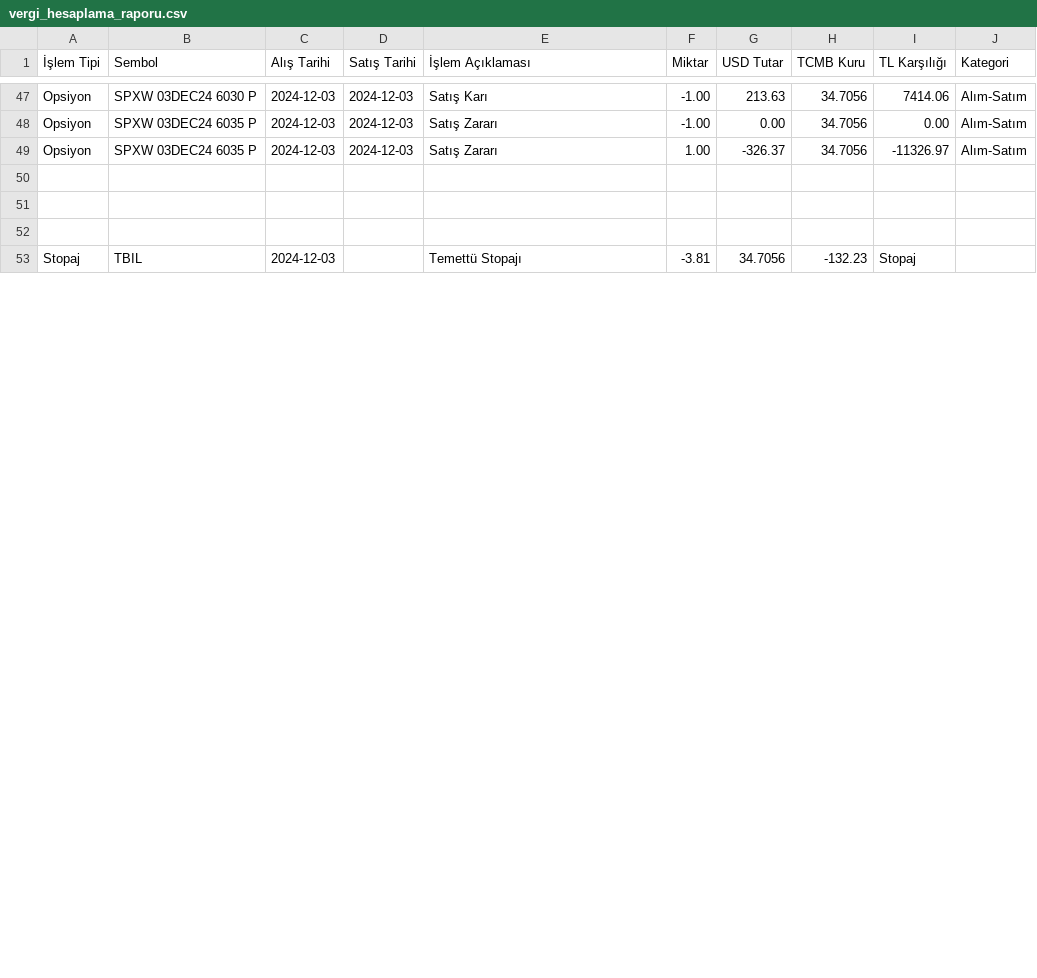
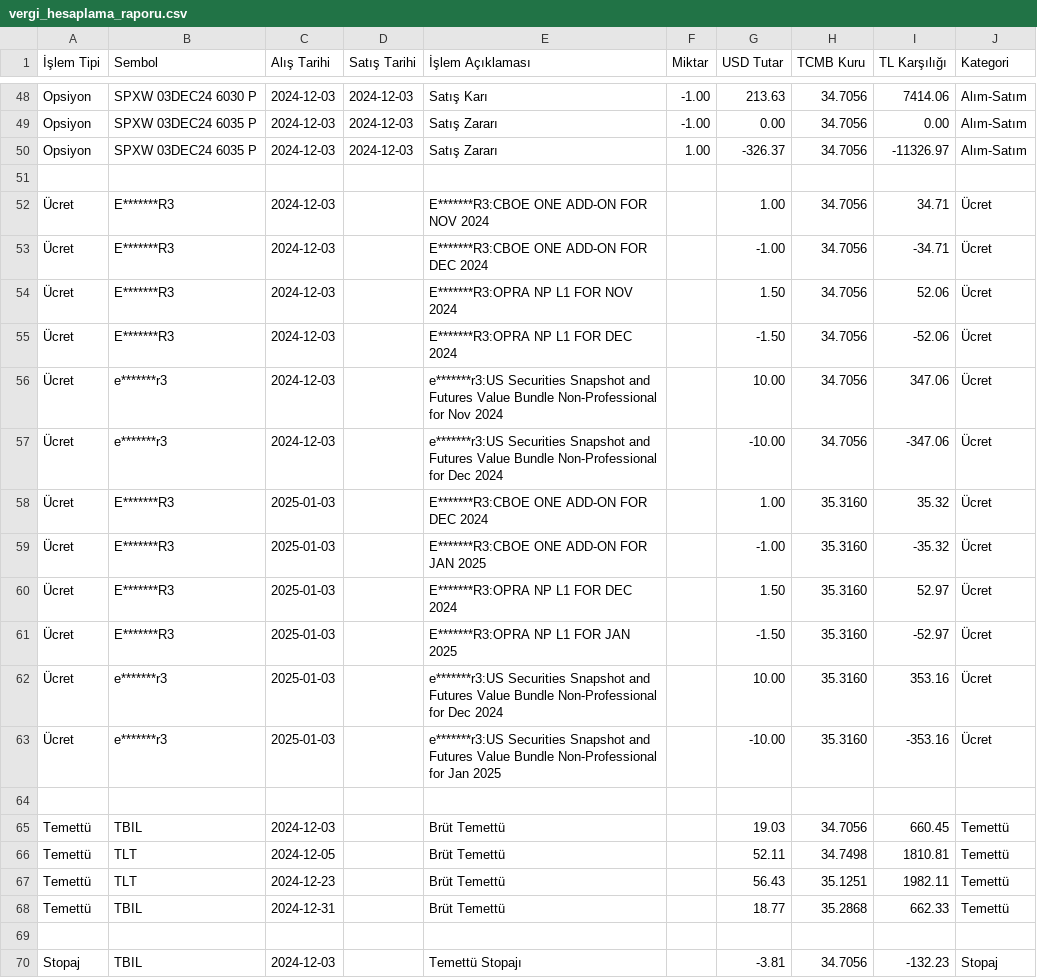
Before and after one commit to AppBender/VergiHesaplayici, a CSV file: output/vergi_hesaplama_raporu.csv, drawn as a sheet; only a part is shown, gaps mark what is left out; the diff covers the shown part only.

```diff
--- a/output/vergi_hesaplama_raporu.csv
+++ b/output/vergi_hesaplama_raporu.csv
@@ -50,4 +51,20 @@ Opsiyon;SPXW 03DEC24 6035 P;2024-12-03;2024-12-03;Satış Zararı;1.00;-326.37;3
 ;;;;;;;;;
+Ücret;E*******R3;2024-12-03;;E*******R3:CBOE ONE ADD-ON FOR NOV 2024;;1.00;34.7056;34.71;Ücret
+Ücret;E*******R3;2024-12-03;;E*******R3:CBOE ONE ADD-ON FOR DEC 2024;;-1.00;34.7056;-34.71;Ücret
+Ücret;E*******R3;2024-12-03;;E*******R3:OPRA NP L1 FOR NOV 2024;;1.50;34.7056;52.06;Ücret
+Ücret;E*******R3;2024-12-03;;E*******R3:OPRA NP L1 FOR DEC 2024;;-1.50;34.7056;-52.06;Ücret
+Ücret;e*******r3;2024-12-03;;e*******r3:US Securities Snapshot and Futures Value Bundle Non-Professional for Nov 2024;;10.00;34.7056;347.06;Ücret
+Ücret;e*******r3;2024-12-03;;e*******r3:US Securities Snapshot and Futures Value Bundle Non-Professional for Dec 2024;;-10.00;34.7056;-347.06;Ücret
+Ücret;E*******R3;2025-01-03;;E*******R3:CBOE ONE ADD-ON FOR DEC 2024;;1.00;35.3160;35.32;Ücret
+Ücret;E*******R3;2025-01-03;;E*******R3:CBOE ONE ADD-ON FOR JAN 2025;;-1.00;35.3160;-35.32;Ücret
+Ücret;E*******R3;2025-01-03;;E*******R3:OPRA NP L1 FOR DEC 2024;;1.50;35.3160;52.97;Ücret
+Ücret;E*******R3;2025-01-03;;E*******R3:OPRA NP L1 FOR JAN 2025;;-1.50;35.3160;-52.97;Ücret
+Ücret;e*******r3;2025-01-03;;e*******r3:US Securities Snapshot and Futures Value Bundle Non-Professional for Dec 2024;;10.00;35.3160;353.16;Ücret
+Ücret;e*******r3;2025-01-03;;e*******r3:US Securities Snapshot and Futures Value Bundle Non-Professional for Jan 2025;;-10.00;35.3160;-353.16;Ücret
 ;;;;;;;;;
+Temettü;TBIL;2024-12-03;;Brüt Temettü;;19.03;34.7056;660.45;Temettü
+Temettü;TLT;2024-12-05;;Brüt Temettü;;52.11;34.7498;1810.81;Temettü
+Temettü;TLT;2024-12-23;;Brüt Temettü;;56.43;35.1251;1982.11;Temettü
+Temettü;TBIL;2024-12-31;;Brüt Temettü;;18.77;35.2868;662.33;Temettü
 ;;;;;;;;;
-Stopaj;TBIL;2024-12-03;;Temettü Stopajı;-3.81;34.7056;-132.23;Stopaj
+Stopaj;TBIL;2024-12-03;;Temettü Stopajı;;-3.81;34.7056;-132.23;Stopaj
```
Also changed, not shown: 1 added row and 23 edited cells elsewhere in this file, 11 other files.
